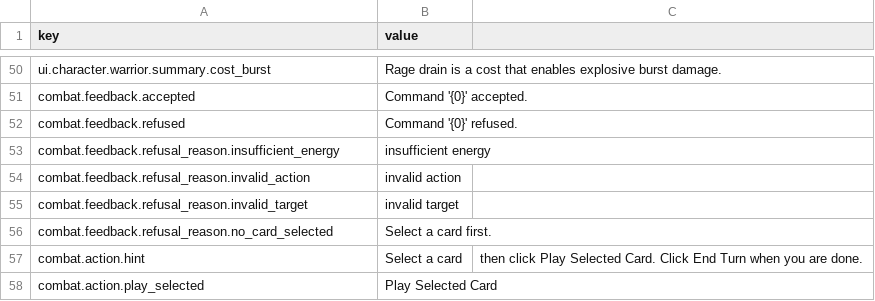
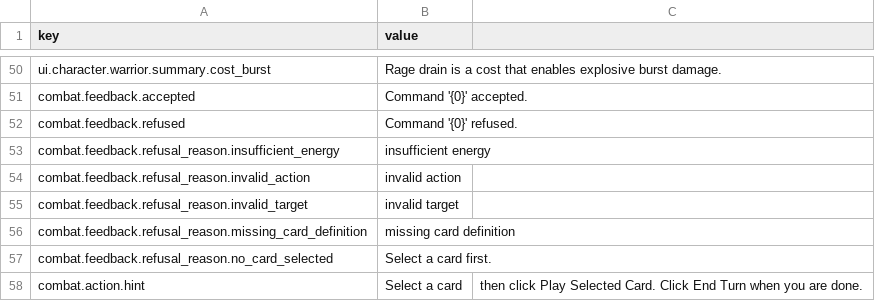
Before and after one commit to skyoxu/newrouge, a CSV file: Game.Godot/Translations/en.csv, drawn as a sheet; only a part is shown, gaps mark what is left out; the shorter side is filled out with more unchanged rows; the diff names each change by its address in the sheet, - before the commit and + after, or states it on an @@ line.

```diff
--- a/Game.Godot/Translations/en.csv
+++ b/Game.Godot/Translations/en.csv
+row 56: combat.feedback.refusal_reason.missing_card_definition | missing card definition
```
Also changed, not shown: Game.Godot/Translations/zh-CN.csv, 12 other files.
